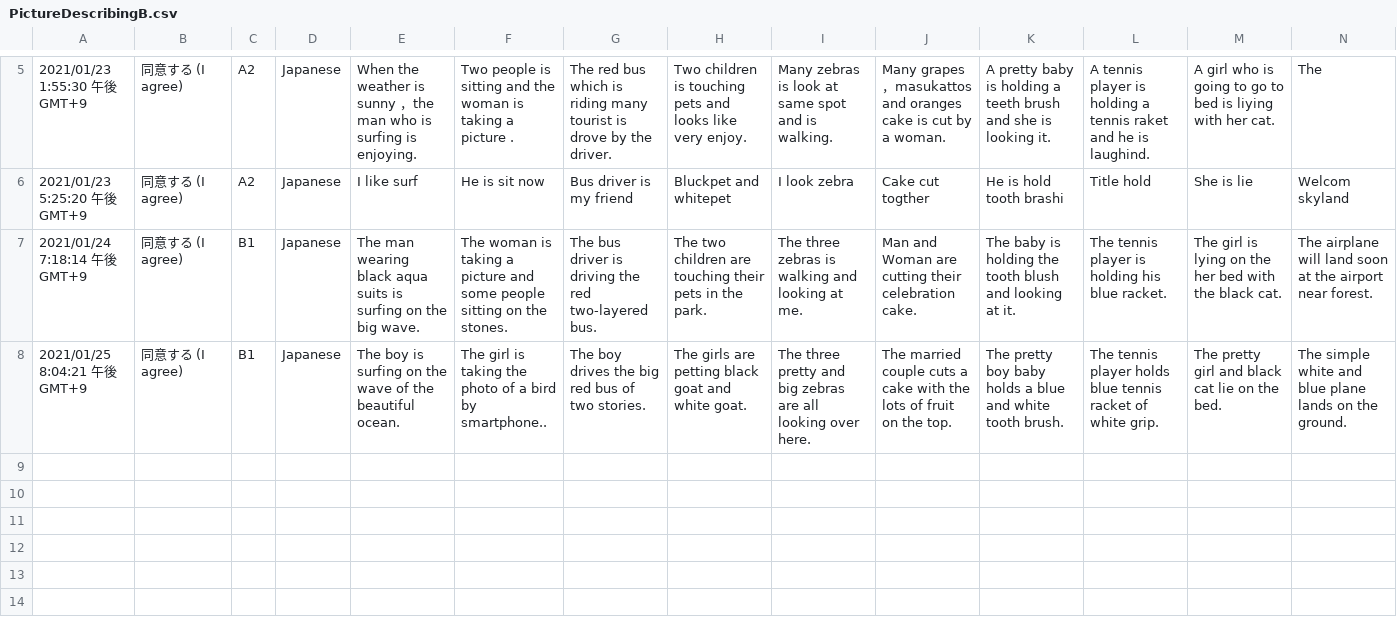
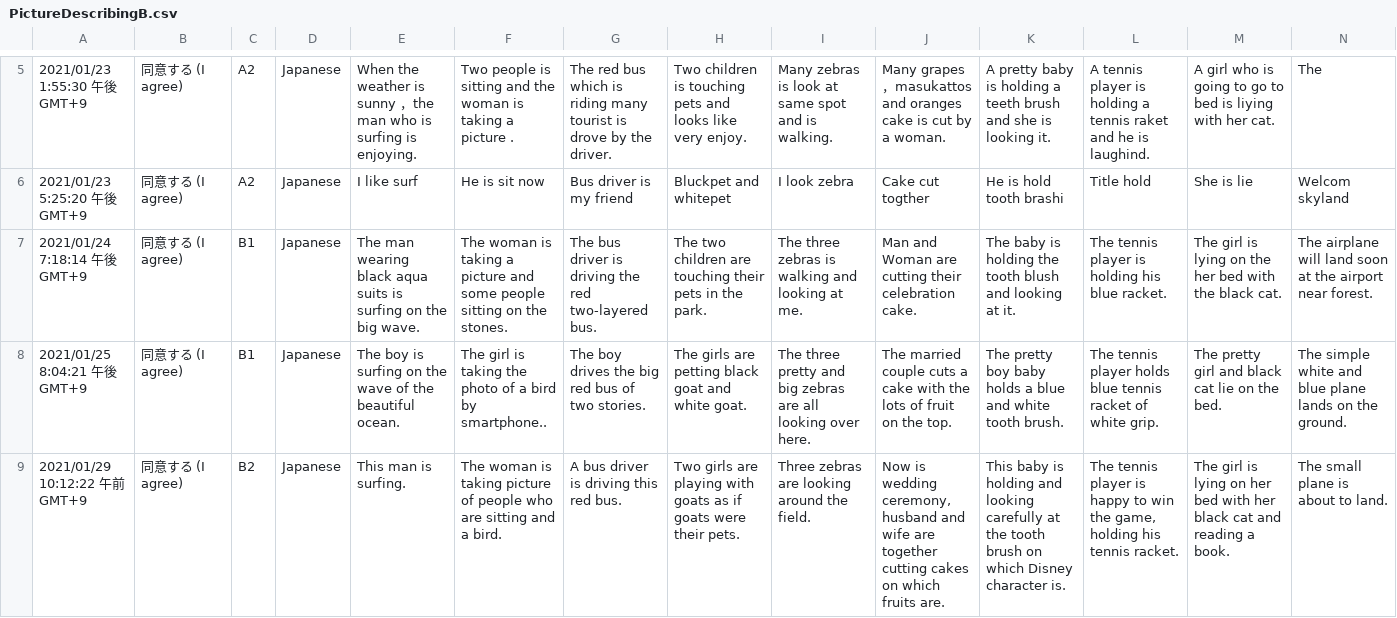
Before and after one commit to kent0304/semantic-scoring, a CSV file: src/answers/PictureDescribingB.csv, drawn as a sheet; only a part is shown, gaps mark what is left out; the diff names each change by its address in the sheet, - before the commit and + after, or states it on an @@ line.

```diff
--- a/src/answers/PictureDescribingB.csv
+++ b/src/answers/PictureDescribingB.csv
+row 9: 2021/01/29 10:12:22 午前 GMT+9 | 同意する (I agree) | B2 | Japanese | This man is surfing. | The woman is taking picture of people who are sitting and a bird. | A bus driver is driving this red bus. | Two girls are playing with goats as if goats were their pets. | Three zebras are looking around the field. | Now is wedding ceremony, husband and wife are together cutting cakes on which fruits are. | This baby is holding and looking carefully at the tooth brush on which Disney character is. | The tennis player is happy to win the game, holding his tennis racket. | The girl is lying on her bed with her black cat and reading a book. | The small plane is about to land.
```
Also changed, not shown: src/answers/PictureDescribingA.csv, src/answers/score_answers_A.csv, 2 other files.
